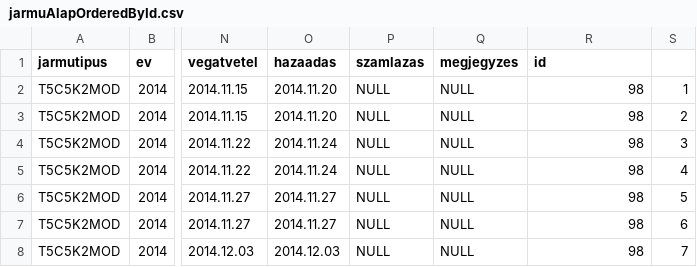
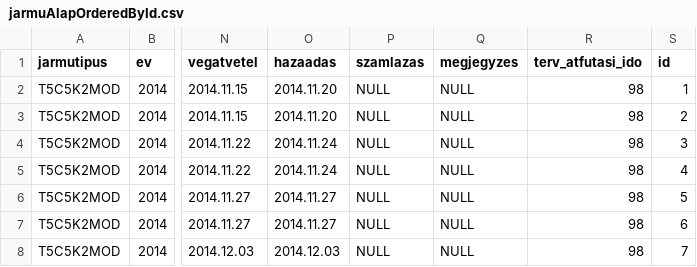
Before and after one commit to sandbox-dev/jarmuvek, a CSV file: postgres/jarmuAlapOrderedById.csv, drawn as a sheet; only a part is shown, gaps mark what is left out; the diff names each change by its address in the sheet, - before the commit and + after, or states it on an @@ line.

Commit message:
Update jarmuAlapOrderedById.csv

```diff
--- a/postgres/jarmuAlapOrderedById.csv
+++ b/postgres/jarmuAlapOrderedById.csv
-R1: id
+R1: terv_atfutasi_ido
-S1: (empty)
+S1: id
```
